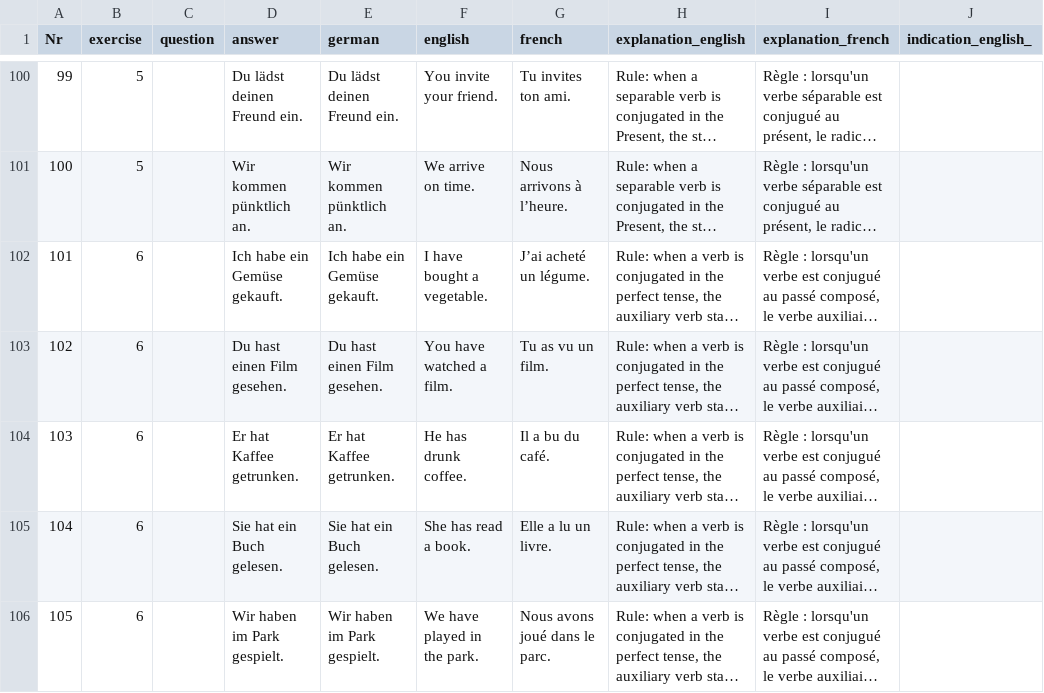
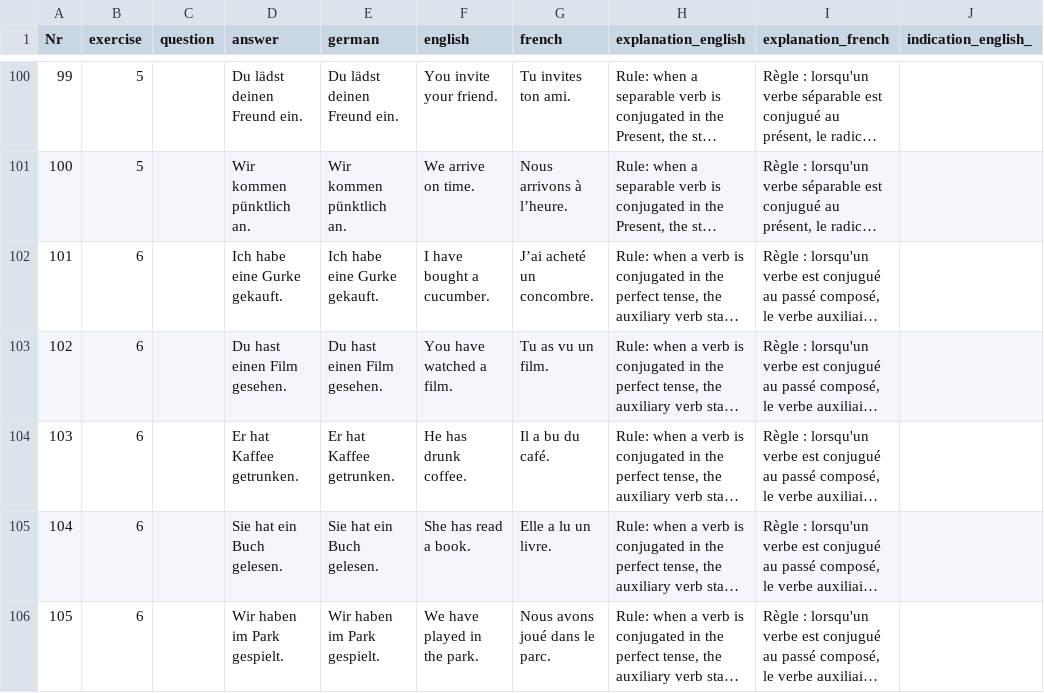
Before and after one commit to cbjcamus/Sievers-Study-Hall, a CSV file: data/datasets/satzbildung/wortstellung.csv, drawn as a sheet; only a part is shown, gaps mark what is left out; long unchanged cells end in …; the diff covers the shown part only; the diff names each change by its address in the sheet, - before the commit and + after, or states it on an @@ line.

```diff
--- a/data/datasets/satzbildung/wortstellung.csv
+++ b/data/datasets/satzbildung/wortstellung.csv
-D102 (answer): Ich habe ein Gemüse gekauft.
+D102 (answer): Ich habe eine Gurke gekauft.
-E102 (german): Ich habe ein Gemüse gekauft.
+E102 (german): Ich habe eine Gurke gekauft.
-F102 (english): I have bought a vegetable.
+F102 (english): I have bought a cucumber.
-G102 (french): J’ai acheté un légume.
+G102 (french): J’ai acheté un concombre.
```
Also changed, not shown: 48 edited cells elsewhere in this file.
